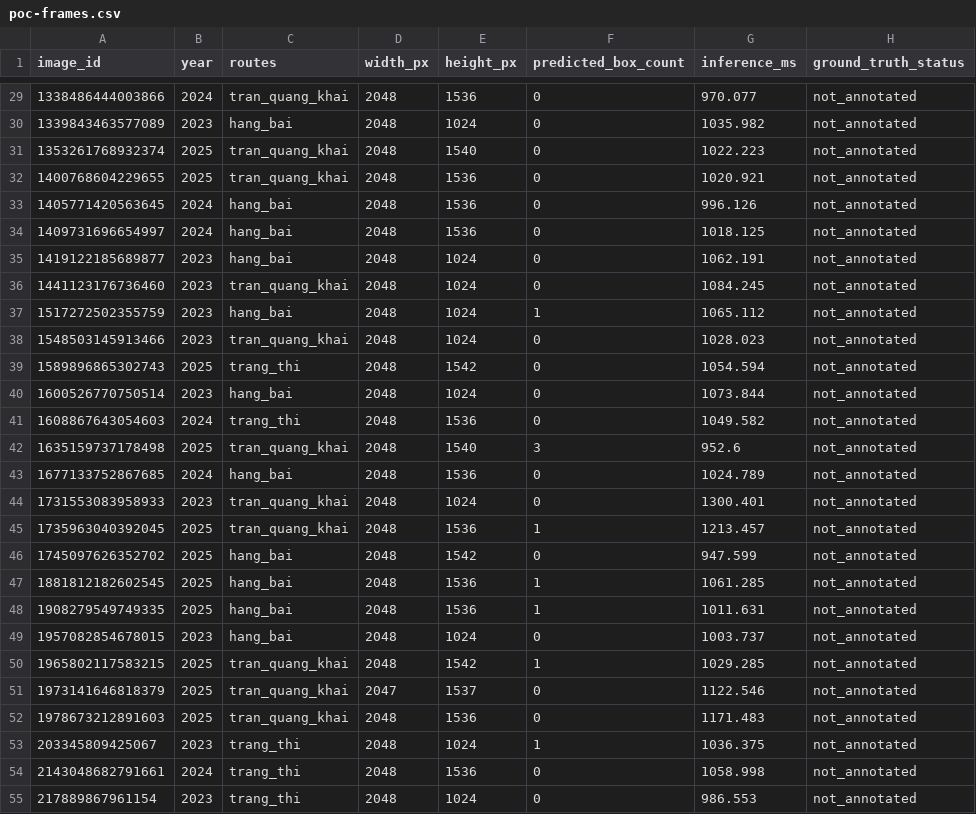
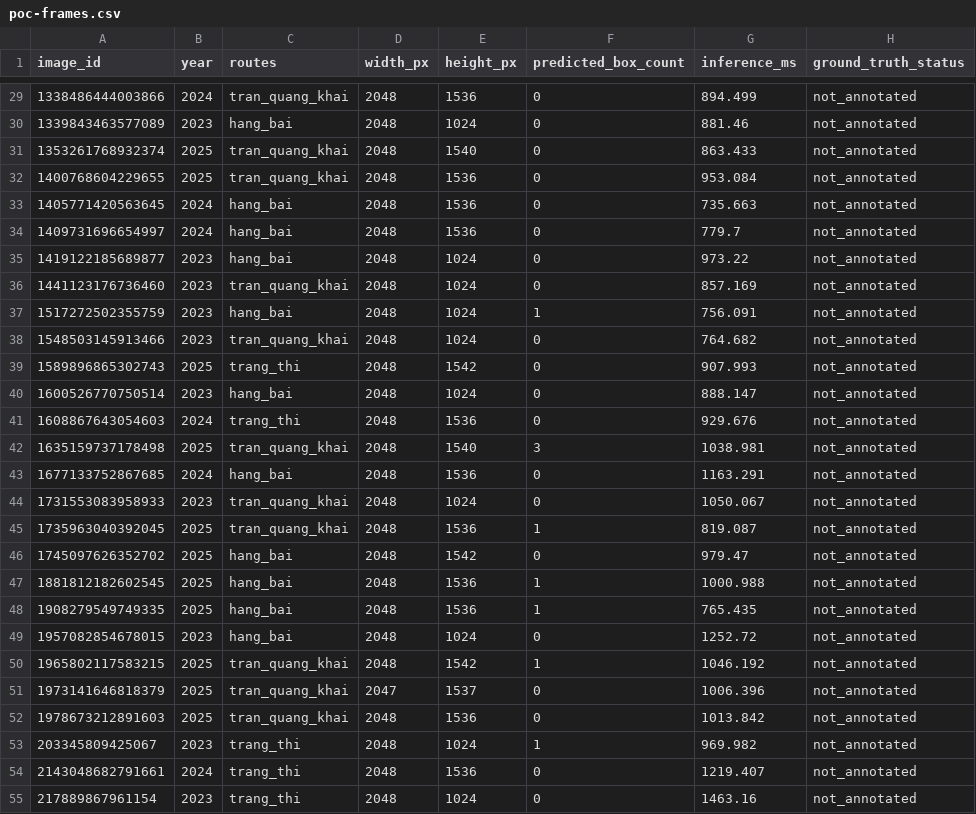
Before and after one commit to hana200804/livesign1, a CSV file: reports/stage0/poc-frames.csv, drawn as a sheet; only a part is shown, gaps mark what is left out; the diff covers the shown part only.

```diff
--- a/reports/stage0/poc-frames.csv
+++ b/reports/stage0/poc-frames.csv
@@ -29,27 +29,27 @@
-1338486444003866,2024,tran_quang_khai,2048,1536,0,970.077,not_annotated
-1339843463577089,2023,hang_bai,2048,1024,0,1035.982,not_annotated
-1353261768932374,2025,tran_quang_khai,2048,1540,0,1022.223,not_annotated
-1400768604229655,2025,tran_quang_khai,2048,1536,0,1020.921,not_annotated
-1405771420563645,2024,hang_bai,2048,1536,0,996.126,not_annotated
-1409731696654997,2024,hang_bai,2048,1536,0,1018.125,not_annotated
-1419122185689877,2023,hang_bai,2048,1024,0,1062.191,not_annotated
-1441123176736460,2023,tran_quang_khai,2048,1024,0,1084.245,not_annotated
-1517272502355759,2023,hang_bai,2048,1024,1,1065.112,not_annotated
-1548503145913466,2023,tran_quang_khai,2048,1024,0,1028.023,not_annotated
-1589896865302743,2025,trang_thi,2048,1542,0,1054.594,not_annotated
-1600526770750514,2023,hang_bai,2048,1024,0,1073.844,not_annotated
-1608867643054603,2024,trang_thi,2048,1536,0,1049.582,not_annotated
-1635159737178498,2025,tran_quang_khai,2048,1540,3,952.6,not_annotated
-1677133752867685,2024,hang_bai,2048,1536,0,1024.789,not_annotated
-1731553083958933,2023,tran_quang_khai,2048,1024,0,1300.401,not_annotated
-1735963040392045,2025,tran_quang_khai,2048,1536,1,1213.457,not_annotated
-1745097626352702,2025,hang_bai,2048,1542,0,947.599,not_annotated
-1881812182602545,2025,hang_bai,2048,1536,1,1061.285,not_annotated
-1908279549749335,2025,hang_bai,2048,1536,1,1011.631,not_annotated
-1957082854678015,2023,hang_bai,2048,1024,0,1003.737,not_annotated
-1965802117583215,2025,tran_quang_khai,2048,1542,1,1029.285,not_annotated
-1973141646818379,2025,tran_quang_khai,2047,1537,0,1122.546,not_annotated
-1978673212891603,2025,tran_quang_khai,2048,1536,0,1171.483,not_annotated
-203345809425067,2023,trang_thi,2048,1024,1,1036.375,not_annotated
-2143048682791661,2024,trang_thi,2048,1536,0,1058.998,not_annotated
-217889867961154,2023,trang_thi,2048,1024,0,986.553,not_annotated
+1338486444003866,2024,tran_quang_khai,2048,1536,0,894.499,not_annotated
+1339843463577089,2023,hang_bai,2048,1024,0,881.46,not_annotated
+1353261768932374,2025,tran_quang_khai,2048,1540,0,863.433,not_annotated
+1400768604229655,2025,tran_quang_khai,2048,1536,0,953.084,not_annotated
+1405771420563645,2024,hang_bai,2048,1536,0,735.663,not_annotated
+1409731696654997,2024,hang_bai,2048,1536,0,779.7,not_annotated
+1419122185689877,2023,hang_bai,2048,1024,0,973.22,not_annotated
+1441123176736460,2023,tran_quang_khai,2048,1024,0,857.169,not_annotated
+1517272502355759,2023,hang_bai,2048,1024,1,756.091,not_annotated
+1548503145913466,2023,tran_quang_khai,2048,1024,0,764.682,not_annotated
+1589896865302743,2025,trang_thi,2048,1542,0,907.993,not_annotated
+1600526770750514,2023,hang_bai,2048,1024,0,888.147,not_annotated
+1608867643054603,2024,trang_thi,2048,1536,0,929.676,not_annotated
+1635159737178498,2025,tran_quang_khai,2048,1540,3,1038.981,not_annotated
+1677133752867685,2024,hang_bai,2048,1536,0,1163.291,not_annotated
+1731553083958933,2023,tran_quang_khai,2048,1024,0,1050.067,not_annotated
+1735963040392045,2025,tran_quang_khai,2048,1536,1,819.087,not_annotated
+1745097626352702,2025,hang_bai,2048,1542,0,979.47,not_annotated
+1881812182602545,2025,hang_bai,2048,1536,1,1000.988,not_annotated
+1908279549749335,2025,hang_bai,2048,1536,1,765.435,not_annotated
+1957082854678015,2023,hang_bai,2048,1024,0,1252.72,not_annotated
+1965802117583215,2025,tran_quang_khai,2048,1542,1,1046.192,not_annotated
+1973141646818379,2025,tran_quang_khai,2047,1537,0,1006.396,not_annotated
+1978673212891603,2025,tran_quang_khai,2048,1536,0,1013.842,not_annotated
+203345809425067,2023,trang_thi,2048,1024,1,969.982,not_annotated
+2143048682791661,2024,trang_thi,2048,1536,0,1219.407,not_annotated
+217889867961154,2023,trang_thi,2048,1024,0,1463.16,not_annotated
```
Also changed, not shown: 81 edited cells elsewhere in this file, 24 other files.
